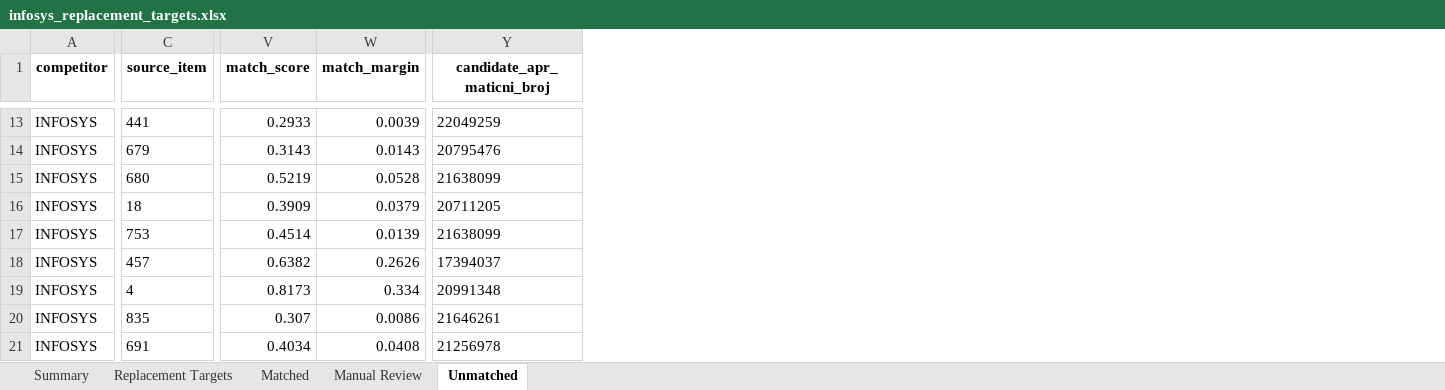
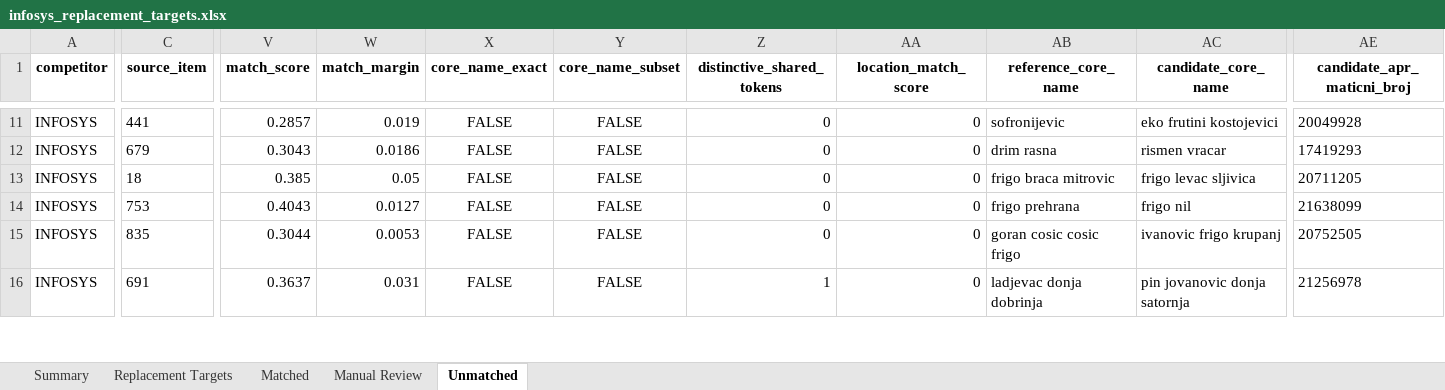
Before and after one commit to dusanmiladinovicVNM/otkupapp-pwa, an Excel workbook: docs/Market Intelligence/02_Competition/infosys_replacement_targets.xlsx, sheet Unmatched, drawn as a sheet; only a part is shown, gaps mark what is left out; values as stored, in another font and other column widths than the file's, no borders; removed rows and columns are numbered as before the commit, all else as after; rows hold the shown columns only; the diff covers the shown part only; the diff names each change by its address in the sheet, - before the commit and + after, or states it on an @@ line.

Commit message:
data(competition): refresh Infosys target matches

```diff
--- a/docs/Market Intelligence/02_Competition/infosys_replacement_targets.xlsx (sheet Unmatched)
+++ b/docs/Market Intelligence/02_Competition/infosys_replacement_targets.xlsx (sheet Unmatched)
+column X (core_name_exact), rows 11-16: all FALSE
+column Y (core_name_subset), rows 11-16: all FALSE
+column Z (distinctive_shared_tokens), rows 11-16: 0 | 0 | 0 | 0 | 0 | 1
+column AA (location_match_score), rows 11-16: all 0
+column AB (reference_core_name), rows 11-16: sofronijevic | drim rasna | frigo braca mitrovic | frigo prehrana | goran cosic cosic frigo | ladjevac donja dobrinja
+column AC (candidate_core_name), rows 11-16: eko frutini kostojevici | rismen vracar | frigo levac sljivica | frigo nil | ivanovic frigo krupanj | pin jovanovic donja satornja
-V11 (match_score): 0.2933
+V11 (match_score): 0.2857
-W11 (match_margin): 0.0039
+W11 (match_margin): 0.019
-AE11 (candidate_apr_maticni_broj): 22049259
+AE11 (candidate_apr_maticni_broj): 20049928
-V12 (match_score): 0.3143
+V12 (match_score): 0.3043
-W12 (match_margin): 0.0143
+W12 (match_margin): 0.0186
-AE12 (candidate_apr_maticni_broj): 20795476
+AE12 (candidate_apr_maticni_broj): 17419293
-row 15: INFOSYS | 680 | 0.5219 | 0.0528 | 21638099
-V13 (match_score): 0.3909
+V13 (match_score): 0.385
-W13 (match_margin): 0.0379
+W13 (match_margin): 0.05
-V14 (match_score): 0.4514
+V14 (match_score): 0.4043
-W14 (match_margin): 0.0139
+W14 (match_margin): 0.0127
-row 18: INFOSYS | 457 | 0.6382 | 0.2626 | 17394037
-row 19: INFOSYS | 4 | 0.8173 | 0.334 | 20991348
-V15 (match_score): 0.307
+V15 (match_score): 0.3044
-W15 (match_margin): 0.0086
+W15 (match_margin): 0.0053
-AE15 (candidate_apr_maticni_broj): 21646261
+AE15 (candidate_apr_maticni_broj): 20752505
-V16 (match_score): 0.4034
+V16 (match_score): 0.3637
-W16 (match_margin): 0.0408
+W16 (match_margin): 0.031
```
Also changed, not shown: 8 removed rows and 170 edited cells elsewhere in this sheet, sheet Replacement Targets, sheet Manual Review, sheet Matched, sheet Summary, 1 other file.
